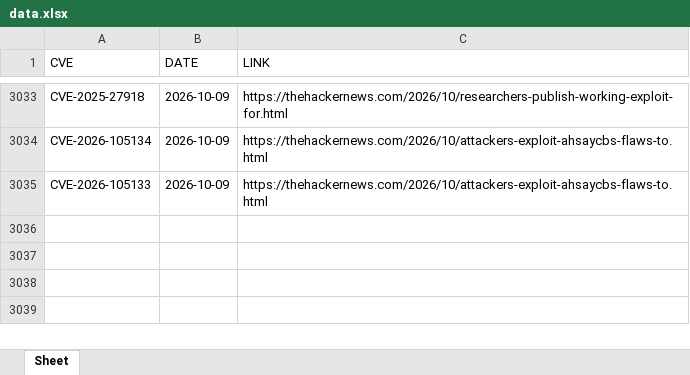
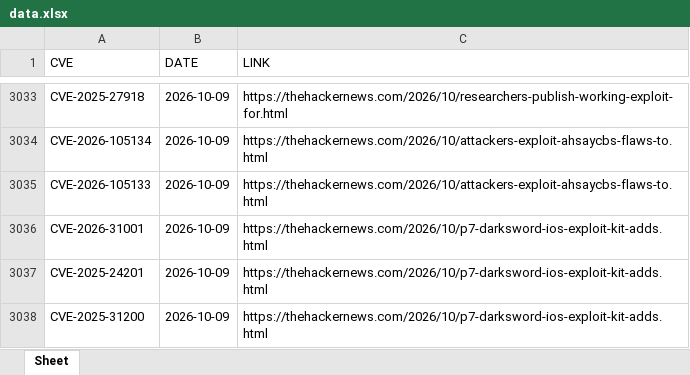
Before and after one commit to thanujbtech-lgtm/hackernews_cve, an Excel workbook: data.xlsx, sheet Sheet, drawn as a sheet; only a part is shown, gaps mark what is left out; values as stored, in another font and other column widths than the file's, no borders; the diff names each change by its address in the sheet, - before the commit and + after, or states it on an @@ line.

```diff
--- a/data.xlsx (sheet Sheet)
+++ b/data.xlsx (sheet Sheet)
+row 3036: CVE-2026-31001 | 2026-10-09 | https://thehackernews.com/2026/10/p7-darksword-ios-exploit-kit-adds.html
+row 3037: CVE-2025-24201 | 2026-10-09 | https://thehackernews.com/2026/10/p7-darksword-ios-exploit-kit-adds.html
+row 3038: CVE-2025-31200 | 2026-10-09 | https://thehackernews.com/2026/10/p7-darksword-ios-exploit-kit-adds.html
```
